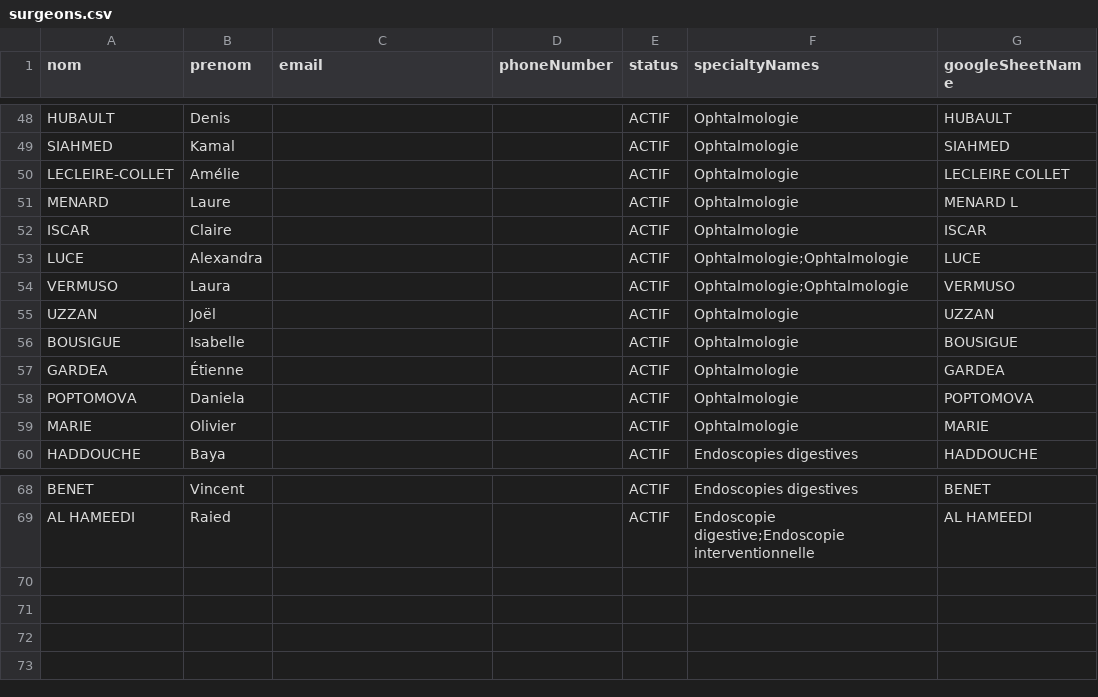
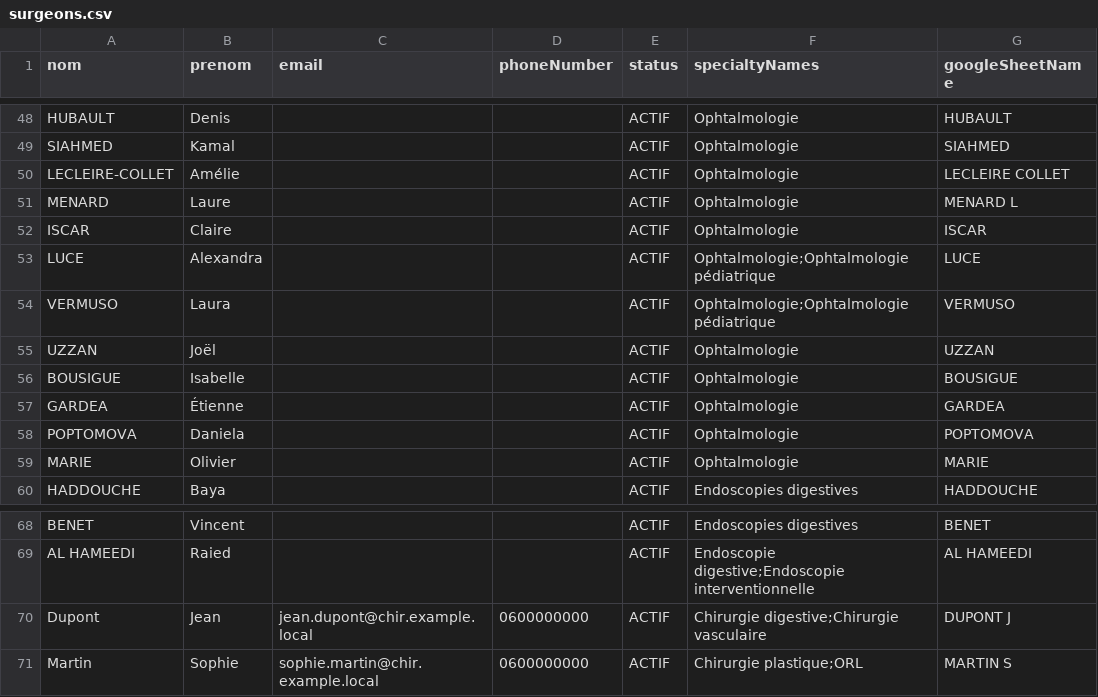
Before and after one commit to vperreard/Mathildanesth, a CSV file: prisma/seed_data/surgeons.csv, drawn as a sheet; only a part is shown, gaps mark what is left out; the diff names each change by its address in the sheet, - before the commit and + after, or states it on an @@ line.

```diff
--- a/prisma/seed_data/surgeons.csv
+++ b/prisma/seed_data/surgeons.csv
-F53:F54 (specialtyNames): Ophtalmologie;Ophtalmologie
+F53:F54 (specialtyNames): Ophtalmologie;Ophtalmologie pédiatrique
+row 70: Dupont | Jean | jean.dupont@chir.example.local | 0600000000 | ACTIF | Chirurgie digestive;Chirurgie vasculaire | DUPONT J
+row 71: Martin | Sophie | sophie.martin@chir.example.local | 0600000000 | ACTIF | Chirurgie plastique;ORL | MARTIN S
```
Also changed, not shown: prisma/seed_data/users.csv, 4 other files.
